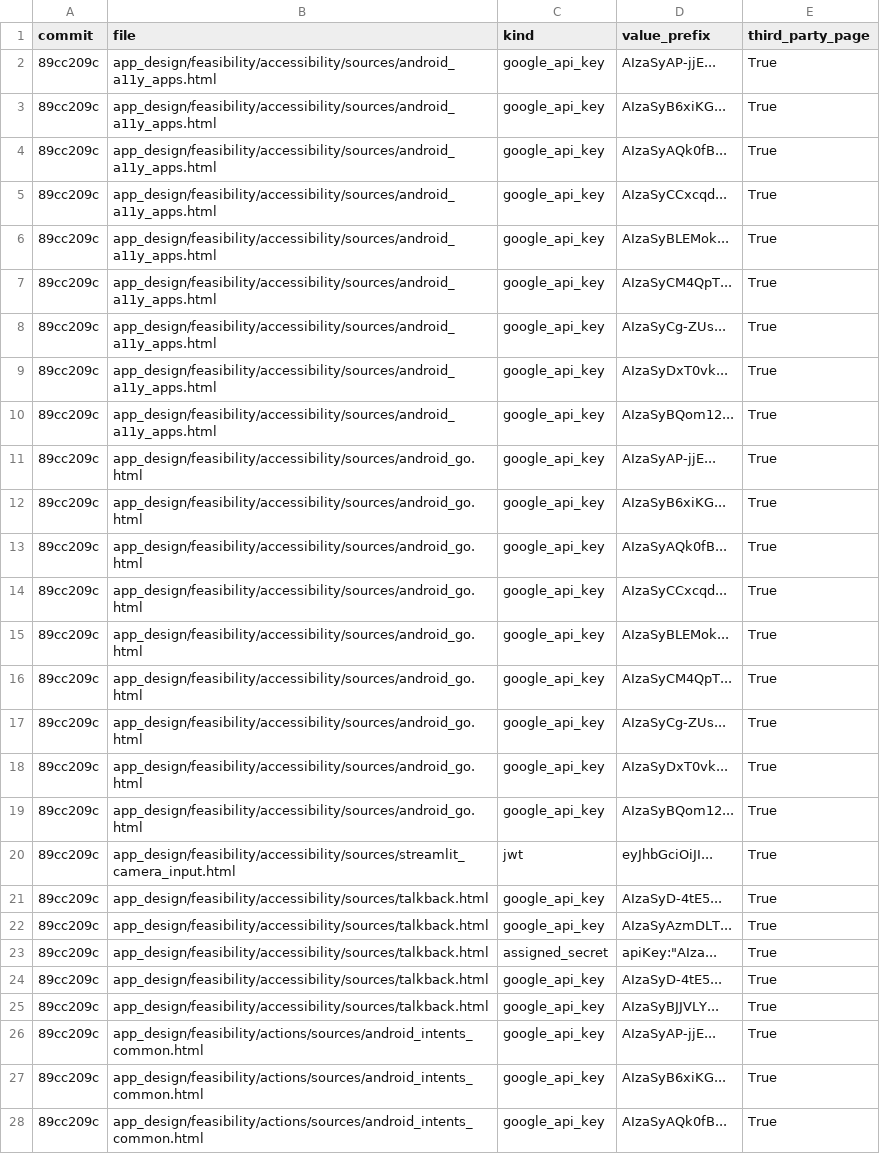
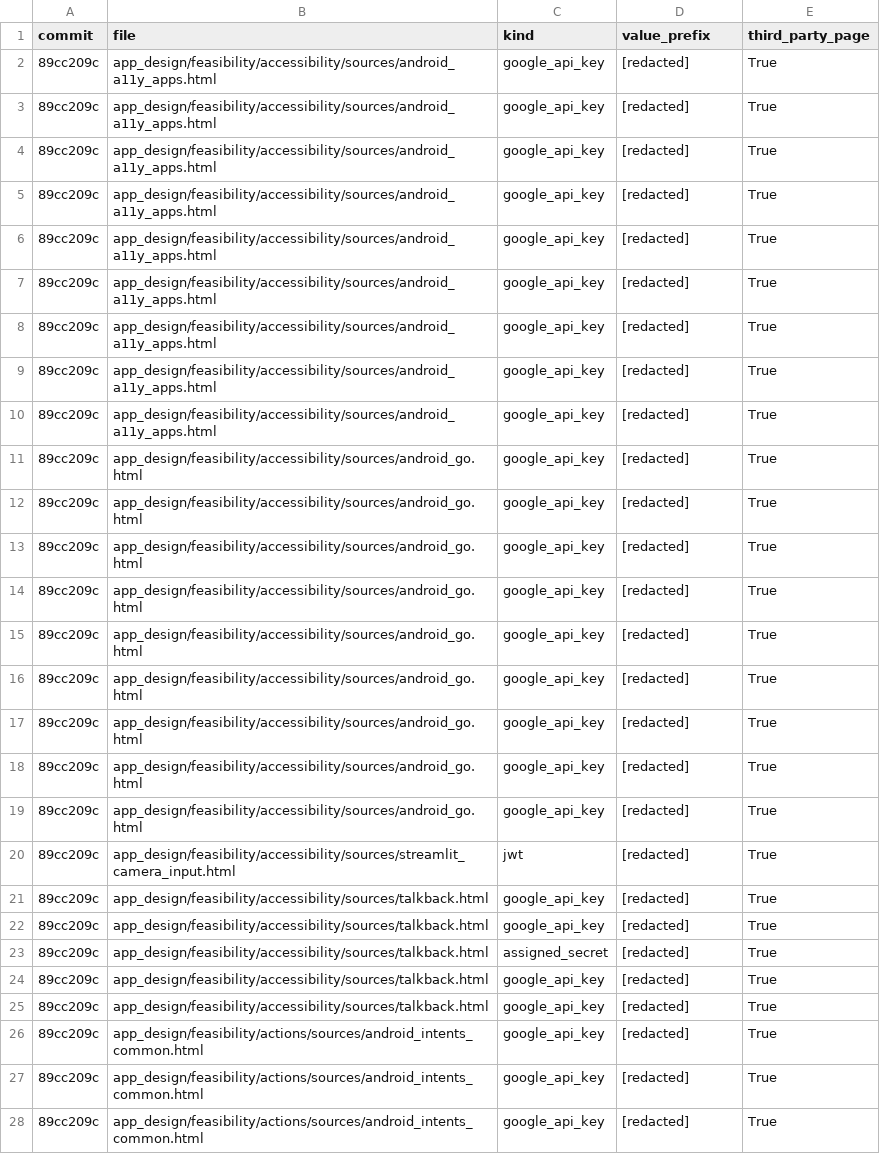
Before and after one commit to LordKarV/databricksdatathon, a CSV file: validation/privacy_licence/out/secrets_history.csv, drawn as a sheet; only a part is shown; the diff covers the shown part only.

Commit message:
chore(privacy): stop publishing restricted-list copies and saved third-party pages
The repo is public, and a full-tree check (#83, #103) found copies that
our own rule keeps out:
- model/v2/labels/out/pu_labels.parquet carries about 1,700 entries of
  the restricted official lists; it is now built locally only (rows
  and sha256 in LABELS.md);
- validation/location/judgments/matches_lists.csv holds list matches;
- 5 saved third-party web pages carry those sites' embedded browser
  keys.
The validation CSVs that recorded those keys keep their rows but no
key prefix. Nothing the app, the notebook or the frozen model reads at
run time was removed; older commits still hold the files.

```diff
--- a/validation/privacy_licence/out/secrets_history.csv
+++ b/validation/privacy_licence/out/secrets_history.csv
@@ -1,28 +1,28 @@
 commit,file,kind,value_prefix,third_party_page
-89cc209c,app_design/feasibility/accessibility/sources/android_a11y_apps.html,google_api_key,AIzaSyAP-jjE...,True
-89cc209c,app_design/feasibility/accessibility/sources/android_a11y_apps.html,google_api_key,AIzaSyB6xiKG...,True
-89cc209c,app_design/feasibility/accessibility/sources/android_a11y_apps.html,google_api_key,AIzaSyAQk0fB...,True
-89cc209c,app_design/feasibility/accessibility/sources/android_a11y_apps.html,google_api_key,AIzaSyCCxcqd...,True
-89cc209c,app_design/feasibility/accessibility/sources/android_a11y_apps.html,google_api_key,AIzaSyBLEMok...,True
-89cc209c,app_design/feasibility/accessibility/sources/android_a11y_apps.html,google_api_key,AIzaSyCM4QpT...,True
-89cc209c,app_design/feasibility/accessibility/sources/android_a11y_apps.html,google_api_key,AIzaSyCg-ZUs...,True
-89cc209c,app_design/feasibility/accessibility/sources/android_a11y_apps.html,google_api_key,AIzaSyDxT0vk...,True
-89cc209c,app_design/feasibility/accessibility/sources/android_a11y_apps.html,google_api_key,AIzaSyBQom12...,True
-89cc209c,app_design/feasibility/accessibility/sources/android_go.html,google_api_key,AIzaSyAP-jjE...,True
-89cc209c,app_design/feasibility/accessibility/sources/android_go.html,google_api_key,AIzaSyB6xiKG...,True
-89cc209c,app_design/feasibility/accessibility/sources/android_go.html,google_api_key,AIzaSyAQk0fB...,True
-89cc209c,app_design/feasibility/accessibility/sources/android_go.html,google_api_key,AIzaSyCCxcqd...,True
-89cc209c,app_design/feasibility/accessibility/sources/android_go.html,google_api_key,AIzaSyBLEMok...,True
-89cc209c,app_design/feasibility/accessibility/sources/android_go.html,google_api_key,AIzaSyCM4QpT...,True
-89cc209c,app_design/feasibility/accessibility/sources/android_go.html,google_api_key,AIzaSyCg-ZUs...,True
-89cc209c,app_design/feasibility/accessibility/sources/android_go.html,google_api_key,AIzaSyDxT0vk...,True
-89cc209c,app_design/feasibility/accessibility/sources/android_go.html,google_api_key,AIzaSyBQom12...,True
-89cc209c,app_design/feasibility/accessibility/sources/streamlit_camera_input.html,jwt,eyJhbGciOiJI...,True
-89cc209c,app_design/feasibility/accessibility/sources/talkback.html,google_api_key,AIzaSyD-4tE5...,True
-89cc209c,app_design/feasibility/accessibility/sources/talkback.html,google_api_key,AIzaSyAzmDLT...,True
-89cc209c,app_design/feasibility/accessibility/sources/talkback.html,assigned_secret,"apiKey:""AIza...",True
-89cc209c,app_design/feasibility/accessibility/sources/talkback.html,google_api_key,AIzaSyD-4tE5...,True
-89cc209c,app_design/feasibility/accessibility/sources/talkback.html,google_api_key,AIzaSyBJJVLY...,True
-89cc209c,app_design/feasibility/actions/sources/android_intents_common.html,google_api_key,AIzaSyAP-jjE...,True
-89cc209c,app_design/feasibility/actions/sources/android_intents_common.html,google_api_key,AIzaSyB6xiKG...,True
-89cc209c,app_design/feasibility/actions/sources/android_intents_common.html,google_api_key,AIzaSyAQk0fB...,True
+89cc209c,app_design/feasibility/accessibility/sources/android_a11y_apps.html,google_api_key,[redacted],True
+89cc209c,app_design/feasibility/accessibility/sources/android_a11y_apps.html,google_api_key,[redacted],True
+89cc209c,app_design/feasibility/accessibility/sources/android_a11y_apps.html,google_api_key,[redacted],True
+89cc209c,app_design/feasibility/accessibility/sources/android_a11y_apps.html,google_api_key,[redacted],True
+89cc209c,app_design/feasibility/accessibility/sources/android_a11y_apps.html,google_api_key,[redacted],True
+89cc209c,app_design/feasibility/accessibility/sources/android_a11y_apps.html,google_api_key,[redacted],True
+89cc209c,app_design/feasibility/accessibility/sources/android_a11y_apps.html,google_api_key,[redacted],True
+89cc209c,app_design/feasibility/accessibility/sources/android_a11y_apps.html,google_api_key,[redacted],True
+89cc209c,app_design/feasibility/accessibility/sources/android_a11y_apps.html,google_api_key,[redacted],True
+89cc209c,app_design/feasibility/accessibility/sources/android_go.html,google_api_key,[redacted],True
+89cc209c,app_design/feasibility/accessibility/sources/android_go.html,google_api_key,[redacted],True
+89cc209c,app_design/feasibility/accessibility/sources/android_go.html,google_api_key,[redacted],True
+89cc209c,app_design/feasibility/accessibility/sources/android_go.html,google_api_key,[redacted],True
+89cc209c,app_design/feasibility/accessibility/sources/android_go.html,google_api_key,[redacted],True
+89cc209c,app_design/feasibility/accessibility/sources/android_go.html,google_api_key,[redacted],True
+89cc209c,app_design/feasibility/accessibility/sources/android_go.html,google_api_key,[redacted],True
+89cc209c,app_design/feasibility/accessibility/sources/android_go.html,google_api_key,[redacted],True
+89cc209c,app_design/feasibility/accessibility/sources/android_go.html,google_api_key,[redacted],True
+89cc209c,app_design/feasibility/accessibility/sources/streamlit_camera_input.html,jwt,[redacted],True
+89cc209c,app_design/feasibility/accessibility/sources/talkback.html,google_api_key,[redacted],True
+89cc209c,app_design/feasibility/accessibility/sources/talkback.html,google_api_key,[redacted],True
+89cc209c,app_design/feasibility/accessibility/sources/talkback.html,assigned_secret,[redacted],True
+89cc209c,app_design/feasibility/accessibility/sources/talkback.html,google_api_key,[redacted],True
+89cc209c,app_design/feasibility/accessibility/sources/talkback.html,google_api_key,[redacted],True
+89cc209c,app_design/feasibility/actions/sources/android_intents_common.html,google_api_key,[redacted],True
+89cc209c,app_design/feasibility/actions/sources/android_intents_common.html,google_api_key,[redacted],True
+89cc209c,app_design/feasibility/actions/sources/android_intents_common.html,google_api_key,[redacted],True
```
Also changed, not shown: 6 edited cells elsewhere in this file, validation/privacy_licence/out/secrets_tracked.csv, validation/privacy_licence/verify/rerun_out/secrets_history.csv, 12 other files.
